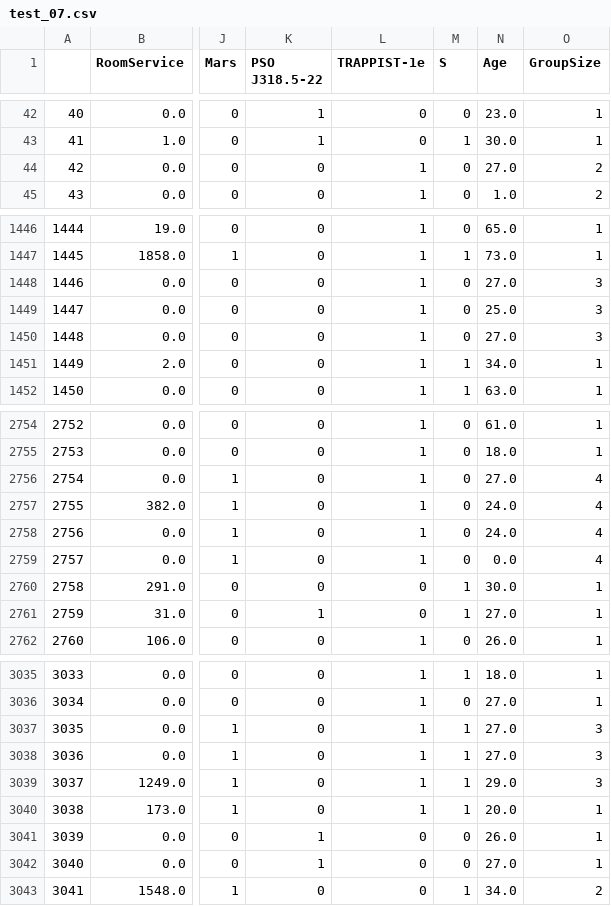
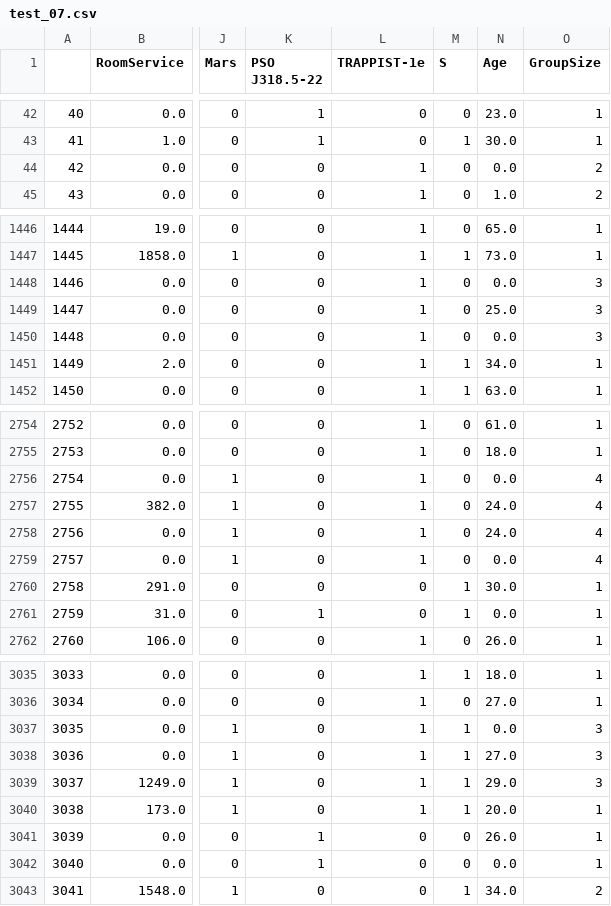
Before and after one commit to NickVasenkov/Spaceship, a CSV file: new_datasets/test_07.csv, drawn as a sheet; only a part is shown, gaps mark what is left out; the diff covers the shown part only; the diff names each change by its address in the sheet, - before the commit and + after, or states it on an @@ line.

```diff
--- a/new_datasets/test_07.csv
+++ b/new_datasets/test_07.csv
-N44 (Age): 27.0
+N44 (Age): 0.0
-N1448 (Age): 27.0
+N1448 (Age): 0.0
-N1450 (Age): 27.0
+N1450 (Age): 0.0
-N2756 (Age): 27.0
+N2756 (Age): 0.0
-N2761 (Age): 27.0
+N2761 (Age): 0.0
-N3037 (Age): 27.0
+N3037 (Age): 0.0
-N3042 (Age): 27.0
+N3042 (Age): 0.0
```
Also changed, not shown: 84 edited cells elsewhere in this file, scores_df.csv, submissions/submission_03.csv, 15 other files.
